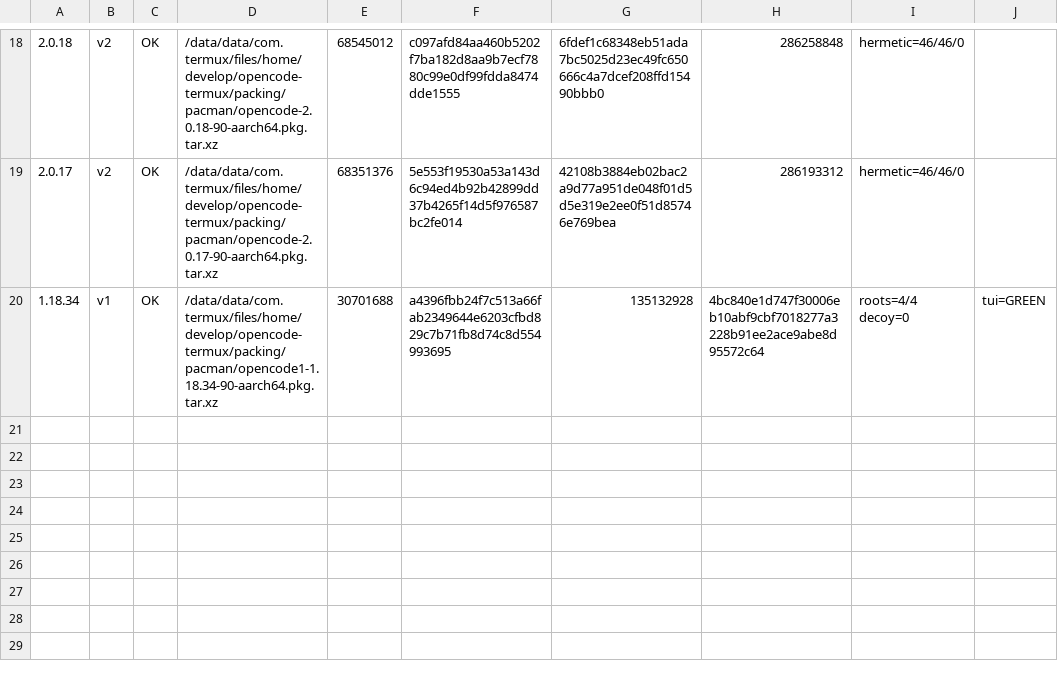
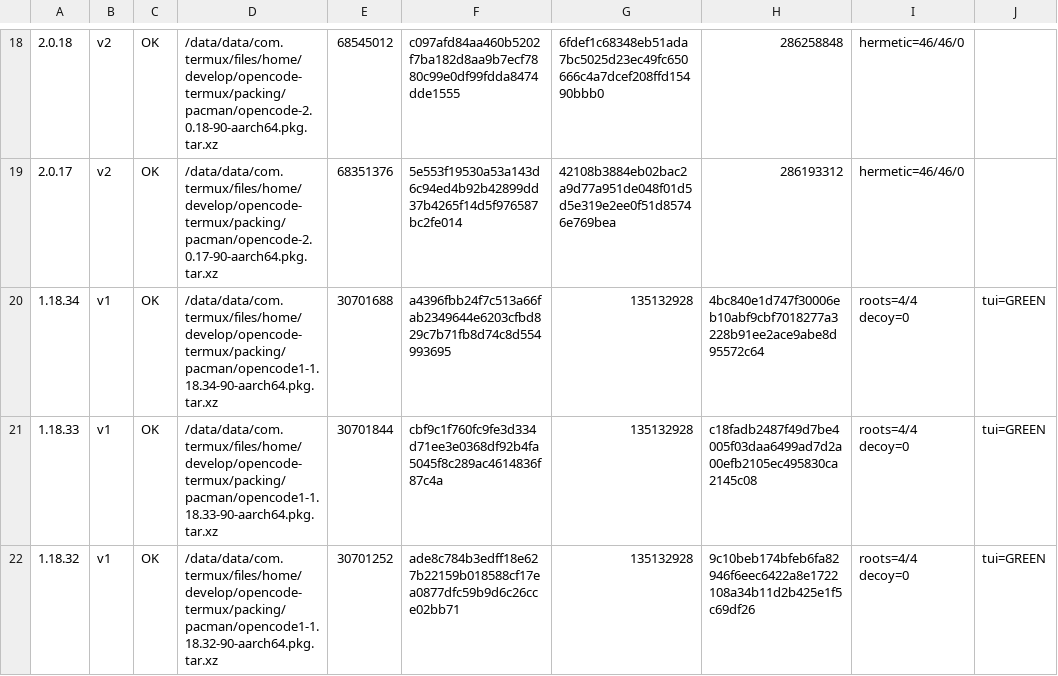
Before and after one commit to Hope2333/opencode-termux, a TSV file: .omo/evidence/a2-v1-effect-rebuild/task-30-fleet-manifest.tsv, drawn as a sheet; only a part is shown, gaps mark what is left out.

```diff
--- a/.omo/evidence/a2-v1-effect-rebuild/task-30-fleet-manifest.tsv
+++ b/.omo/evidence/a2-v1-effect-rebuild/task-30-fleet-manifest.tsv
@@ -20 +20,3 @@
 1.18.34	v1	OK	/data/data/com.termux/files/home/develop/opencode-termux/packing/pacman/opencode1-1.18.34-90-aarch64.pkg.tar.xz	30701688	a4396fbb24f7c513a66fab2349644e6203cfbd829c7b71fb8d74c8d554993695	135132928	4bc840e1d747f30006eb10abf9cbf7018277a3228b91ee2ace9abe8d95572c64	roots=4/4 decoy=0	tui=GREEN
+1.18.33	v1	OK	/data/data/com.termux/files/home/develop/opencode-termux/packing/pacman/opencode1-1.18.33-90-aarch64.pkg.tar.xz	30701844	cbf9c1f760fc9fe3d334d71ee3e0368df92b4fa5045f8c289ac4614836f87c4a	135132928	c18fadb2487f49d7be4005f03daa6499ad7d2a00efb2105ec495830ca2145c08	roots=4/4 decoy=0	tui=GREEN
+1.18.32	v1	OK	/data/data/com.termux/files/home/develop/opencode-termux/packing/pacman/opencode1-1.18.32-90-aarch64.pkg.tar.xz	30701252	ade8c784b3edff18e627b22159b018588cf17ea0877dfc59b9d6c26cce02bb71	135132928	9c10beb174bfeb6fa82946f6eec6422a8e1722108a34b11d2b425e1f5c69df26	roots=4/4 decoy=0	tui=GREEN
```
Also changed, not shown: 2 other files.
